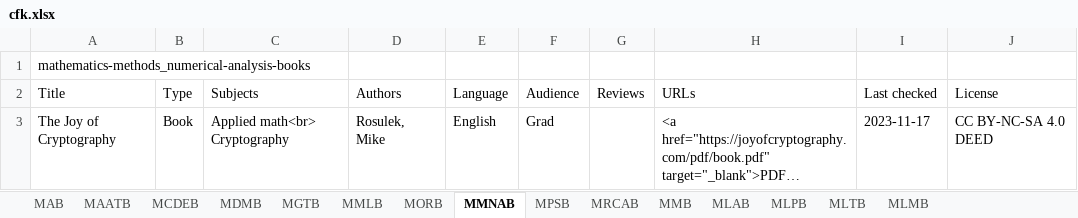
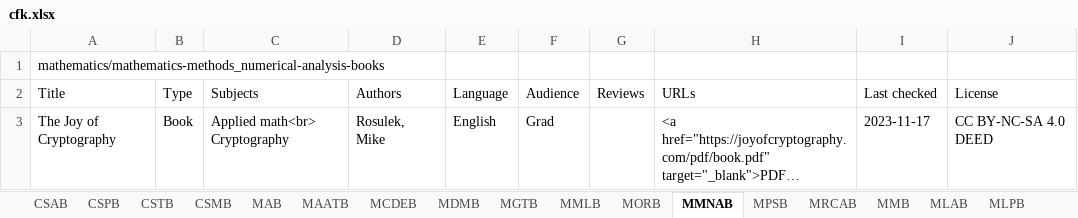
Before and after one commit to CFKNow/cfknow.github.io, an Excel workbook: utilities/cfk.xlsx, sheet MMNAB, drawn as a sheet; long unchanged cells end in …; values as stored, in another font and other column widths than the file's, no borders; the diff names each change by its address in the sheet, - before the commit and + after, or states it on an @@ line.

```diff
--- a/utilities/cfk.xlsx (sheet MMNAB)
+++ b/utilities/cfk.xlsx (sheet MMNAB)
+sheet tab: CSAB
+sheet tab: CSPB
+sheet tab: CSTB
+sheet tab: CSMB
-A1 (Title): mathematics-methods_numerical-analysis-books
+A1 (Title): mathematics/mathematics-methods_numerical-analysis-books
```
Also changed, not shown: sheet MGTB, sheet MMB, sheet MLAB, sheet MLPB, sheet MLMB, sheet MCDEB, 8 more sheets, 23 other files.
